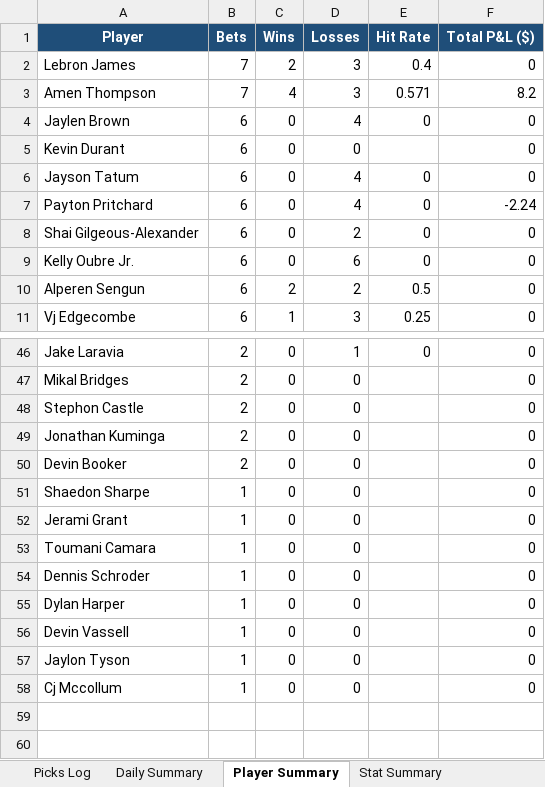
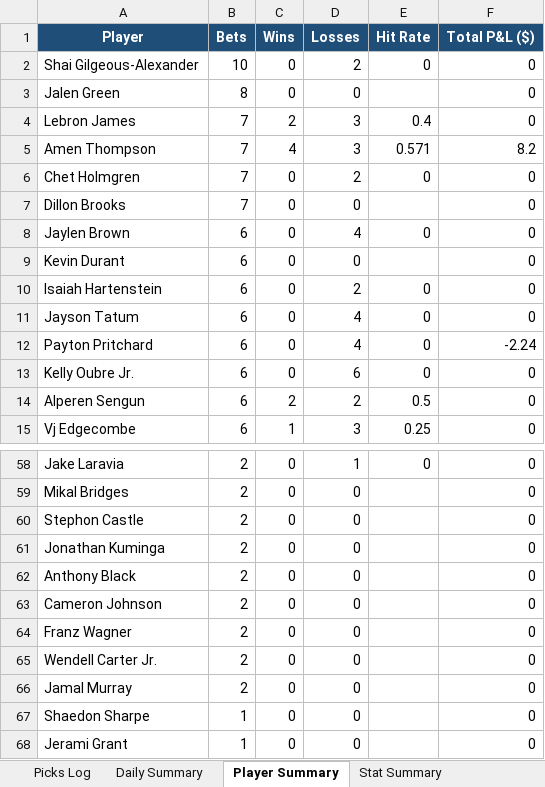
Before and after one commit to aaronwadhwa12/kalshi, an Excel workbook: results/picks_report.xlsx, sheet Player Summary, drawn as a sheet; only a part is shown, gaps mark what is left out; the shorter side is filled out with more unchanged rows; values as stored, in another font and other column widths than the file's, no borders; removed rows and columns are numbered as before the commit, all else as after; the diff covers the shown part only; the diff names each change by its address in the sheet, - before the commit and + after, or states it on an @@ line.

```diff
--- a/results/picks_report.xlsx (sheet Player Summary)
+++ b/results/picks_report.xlsx (sheet Player Summary)
+row 2: Shai Gilgeous-Alexander | 10 | 0 | 2 | 0 | 0
+row 3: Jalen Green | 8 | 0 | 0 |  | 0
+row 6: Chet Holmgren | 7 | 0 | 2 | 0 | 0
+row 7: Dillon Brooks | 7 | 0 | 0 |  | 0
+row 10: Isaiah Hartenstein | 6 | 0 | 2 | 0 | 0
-row 8: Shai Gilgeous-Alexander | 6 | 0 | 2 | 0 | 0
+row 62: Anthony Black | 2 | 0 | 0 |  | 0
-A63 (Player): Devin Booker
+A63 (Player): Cameron Johnson
+row 64: Franz Wagner | 2 | 0 | 0 |  | 0
+row 65: Wendell Carter Jr. | 2 | 0 | 0 |  | 0
+row 66: Jamal Murray | 2 | 0 | 0 |  | 0
```
Also changed, not shown: 14 added rows, 2 removed rows and 3 edited cells elsewhere in this sheet, sheet Picks Log, sheet Daily Summary, sheet Stat Summary.
